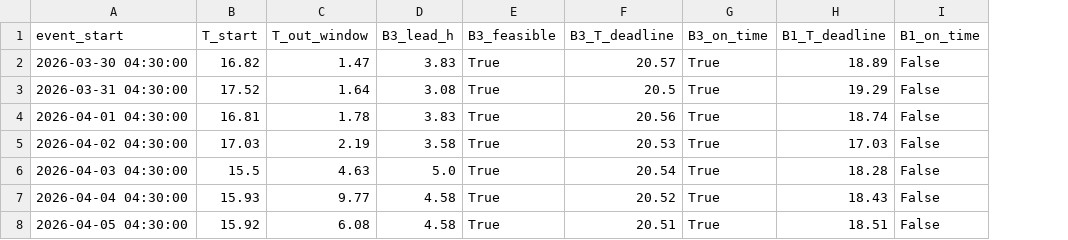
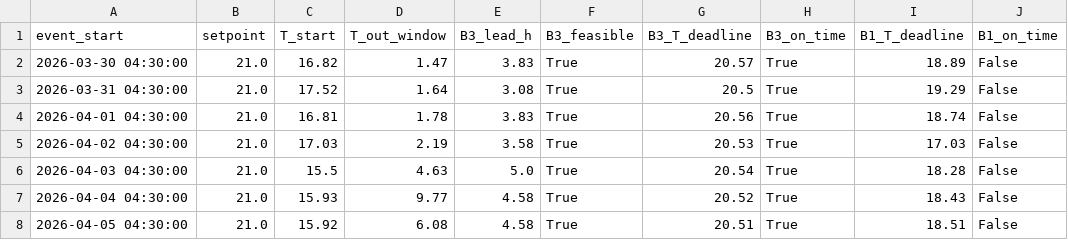
Before and after one commit to Syed-Bilal-Haider-Engineer/Fenners-LBEnergy, a CSV file: outputs/backtest_heating.csv, drawn as a sheet; only a part is shown; the diff names each change by its address in the sheet, - before the commit and + after, or states it on an @@ line.

Commit message:
feat: add symmetric cooling-window backtest (precool controller)
Mirror the heating preheat path for cooling:
- fit_cooldown_trajectory: trajectory-calibrate cool-down ramps (gentler
  supply delta + downward-trend selection); 0.05 °C ramp RMSE.
- predict_precool_start: precool controller via a shared _predict_start with
  a direction flag (heat reaches >= target, cool reaches <= target).
- run_backtest("cooling"): pulls the warmest pre-event drift down to each
  slot's per-event setpoint (+margin); cooling energy constants in config.

Also pass the per-event target into the controller (was defaulting to the
fixed 21 C) and resolve the occupied setpoint 15 min into the event. This
fixes a latent heating bug where the 04-02 boundary read 11 C and made B1
look trivially on-time; heating is now a clean 0/7 (was 1/7), B3 unchanged.

Results: cooling B3 15/15 on-time vs B1 4/15, ~39% / 231 kWh saved.
Heating regression verified identical (4.07 h lead, 70.8%, 557.6 kWh).

```diff
--- a/outputs/backtest_heating.csv
+++ b/outputs/backtest_heating.csv
+column B (setpoint), rows 2-8: all 21.0
```
Also changed, not shown: 7 other files.
